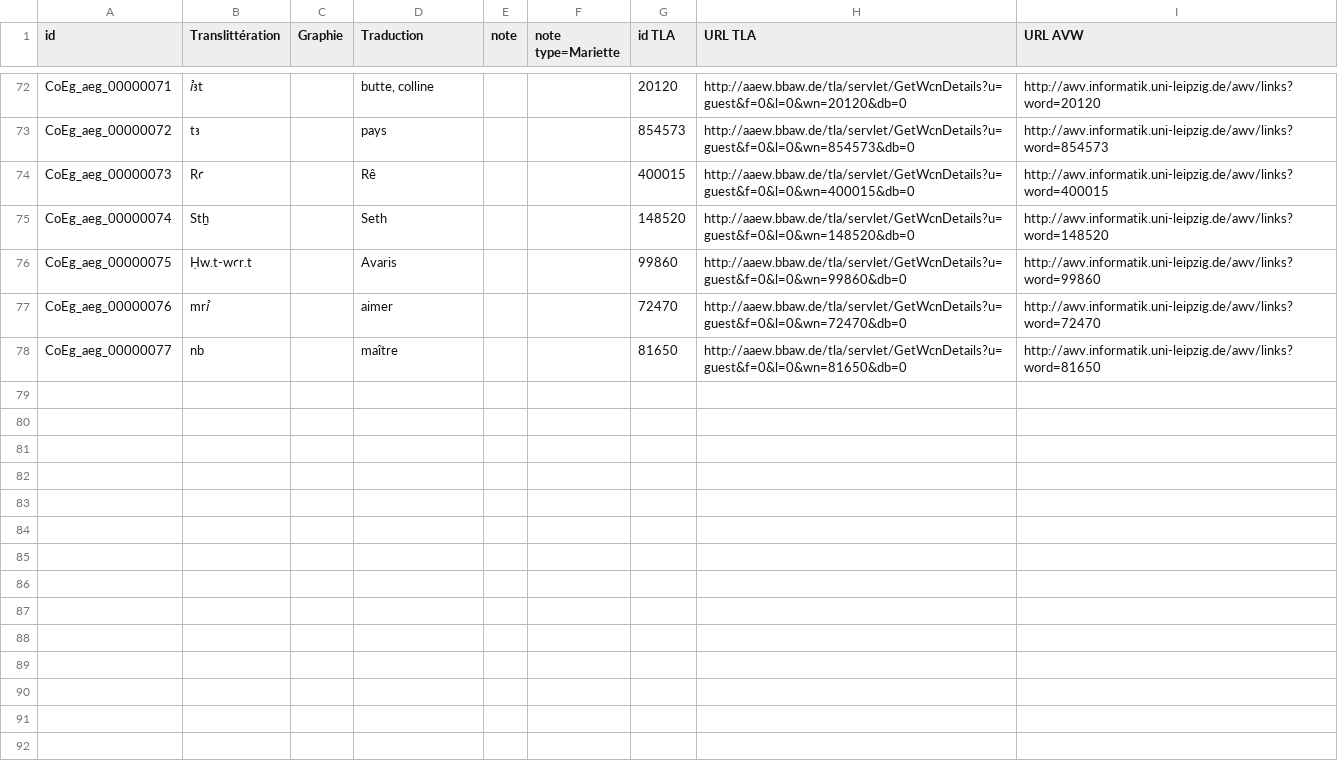
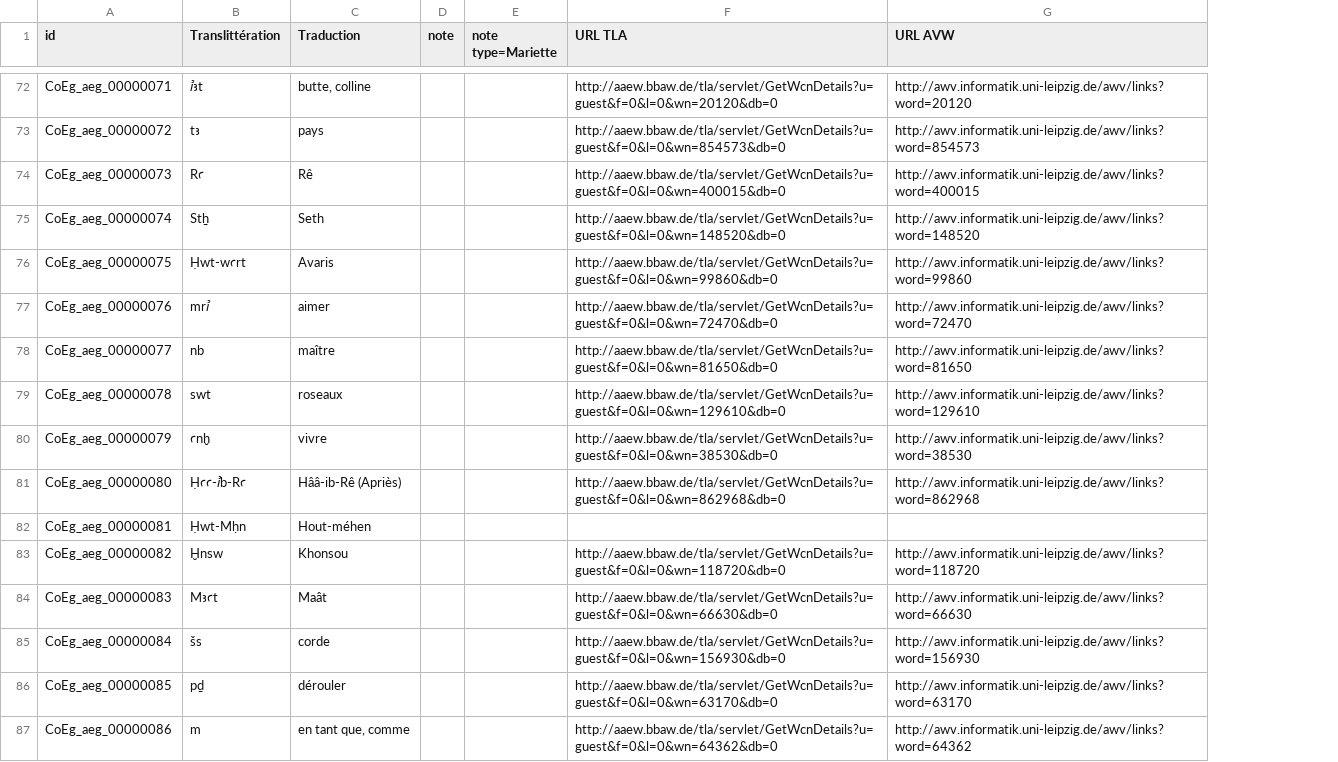
Before and after one commit to ThLebee/CoEg, a TSV file: doc/CoEg_Index_aeg.tsv, drawn as a sheet; only a part is shown, gaps mark what is left out; removed rows and columns are numbered as before the commit, all else as after; the diff covers the shown part only; the diff names each change by its address in the sheet, - before the commit and + after, or states it on an @@ line.

Commit message:
Update CoEg_Index_aeg.tsv

```diff
--- a/doc/CoEg_Index_aeg.tsv
+++ b/doc/CoEg_Index_aeg.tsv
-column C (Graphie), empty
-column G (id TLA), rows 72-78: 20120 | 854573 | 400015 | 148520 | 99860 | 72470 | 81650
-B76 (Translittération): Ḥw.t-wꜥr.t
+B76 (Translittération): Ḥwt-wꜥrt
+row 79: CoEg_aeg_00000078 | swt | roseaux |  |  | http://aaew.bbaw.de/tla/servlet/GetWcnDetails?u=guest&f=0&l=0&wn=129610&db=0 | http://awv.informatik.uni-leipzig.de/awv/links?word=129610
+row 80: CoEg_aeg_00000079 | ꜥnḫ | vivre |  |  | http://aaew.bbaw.de/tla/servlet/GetWcnDetails?u=guest&f=0&l=0&wn=38530&db=0 | http://awv.informatik.uni-leipzig.de/awv/links?word=38530
+row 81: CoEg_aeg_00000080 | Ḥꜥꜥ-ꞽb-Rꜥ | Hââ-ib-Rê (Apriès) |  |  | http://aaew.bbaw.de/tla/servlet/GetWcnDetails?u=guest&f=0&l=0&wn=862968&db=0 | http://awv.informatik.uni-leipzig.de/awv/links?word=862968
+row 82: CoEg_aeg_00000081 | Ḥwt-Mḥn | Hout-méhen
+row 83: CoEg_aeg_00000082 | Ḫnsw | Khonsou |  |  | http://aaew.bbaw.de/tla/servlet/GetWcnDetails?u=guest&f=0&l=0&wn=118720&db=0 | http://awv.informatik.uni-leipzig.de/awv/links?word=118720
+row 84: CoEg_aeg_00000083 | Mꜣꜥt | Maât |  |  | http://aaew.bbaw.de/tla/servlet/GetWcnDetails?u=guest&f=0&l=0&wn=66630&db=0 | http://awv.informatik.uni-leipzig.de/awv/links?word=66630
+row 85: CoEg_aeg_00000084 | šs | corde |  |  | http://aaew.bbaw.de/tla/servlet/GetWcnDetails?u=guest&f=0&l=0&wn=156930&db=0 | http://awv.informatik.uni-leipzig.de/awv/links?word=156930
+row 86: CoEg_aeg_00000085 | pḏ | dérouler |  |  | http://aaew.bbaw.de/tla/servlet/GetWcnDetails?u=guest&f=0&l=0&wn=63170&db=0 | http://awv.informatik.uni-leipzig.de/awv/links?word=63170
+row 87: CoEg_aeg_00000086 | m | en tant que, comme |  |  | http://aaew.bbaw.de/tla/servlet/GetWcnDetails?u=guest&f=0&l=0&wn=64362&db=0 | http://awv.informatik.uni-leipzig.de/awv/links?word=64362
```
Also changed, not shown: 12 added rows and 1 edited cell elsewhere in this file.
